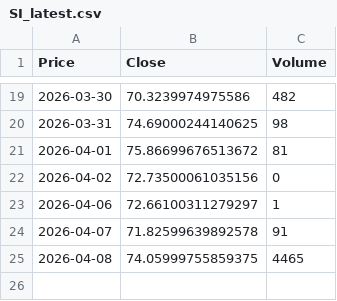
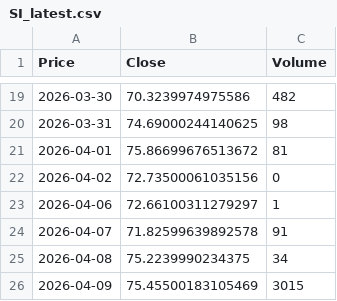
Before and after one commit to JONG1510/FPNA-python, a CSV file: data/SI_latest.csv, drawn as a sheet; only a part is shown, gaps mark what is left out; the diff names each change by its address in the sheet, - before the commit and + after, or states it on an @@ line.

```diff
--- a/data/SI_latest.csv
+++ b/data/SI_latest.csv
-B25 (Close): 74.05999755859375
+B25 (Close): 75.2239990234375
-C25 (Volume): 4465
+C25 (Volume): 34
+row 26: 2026-04-09 | 75.45500183105469 | 3015
```
Also changed, not shown: data/GC_latest.csv.
